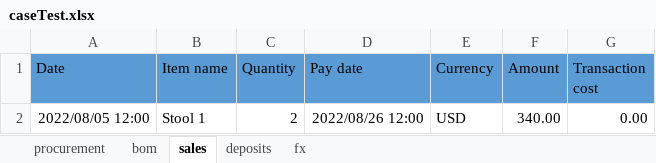
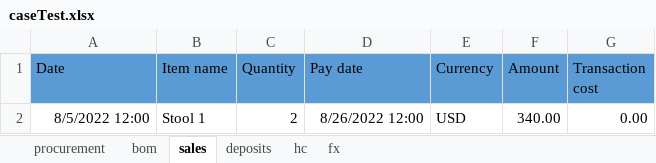
Before and after one commit to iRRe33-smk/profit_decomposition, an Excel workbook: PAM/caseTest.xlsx, sheet sales, drawn as a sheet; values as stored, in another font and other column widths than the file's, no borders; charts and pictures not drawn; the diff names each change by its address in the sheet, - before the commit and + after, or states it on an @@ line.

```diff
--- a/PAM/caseTest.xlsx (sheet sales)
+++ b/PAM/caseTest.xlsx (sheet sales)
+sheet tab: hc
-A2 (Date): 2022/08/05 12:00
+A2 (Date): 8/5/2022 12:00
-D2 (Pay date): 2022/08/26 12:00
+D2 (Pay date): 8/26/2022 12:00
```
Also changed, not shown: sheet procurement, sheet deposits, sheet bom, sheet fx, charts or pictures, 1 other file.
